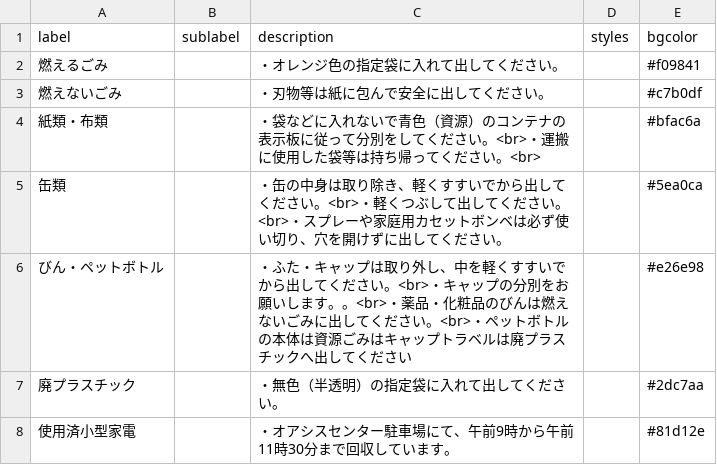
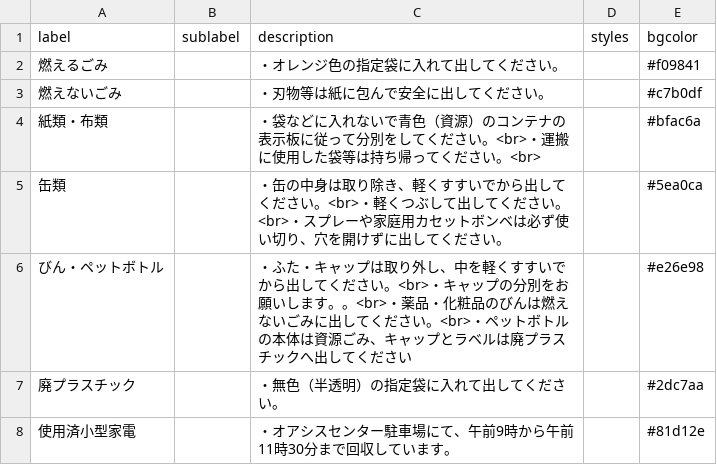
Before and after one commit to aguityo/5374, a CSV file: data/description.csv, drawn as a sheet.

Commit message:
Update description.csv

```diff
--- a/data/description.csv
+++ b/data/description.csv
@@ -5,3 +5,3 @@ label,sublabel,description,styles,bgcolor
 缶類,,・缶の中身は取り除き、軽くすすいでから出してください。<br>・軽くつぶして出してください。<br>・スプレーや家庭用カセットボンベは必ず使い切り、穴を開けずに出してください。,,#5ea0ca
-びん・ペットボトル,,・ふた・キャップは取り外し、中を軽くすすいでから出してください。<br>・キャップの分別をお願いします。。<br>・薬品・化粧品のびんは燃えないごみに出してください。<br>・ペットボトルの本体は資源ごみはキャップトラベルは廃プラスチックへ出してください,,#e26e98
+びん・ペットボトル,,・ふた・キャップは取り外し、中を軽くすすいでから出してください。<br>・キャップの分別をお願いします。。<br>・薬品・化粧品のびんは燃えないごみに出してください。<br>・ペットボトルの本体は資源ごみ、キャップとラベルは廃プラスチックへ出してください,,#e26e98
 廃プラスチック,,・無色（半透明）の指定袋に入れて出してください。,,#2dc7aa
```
